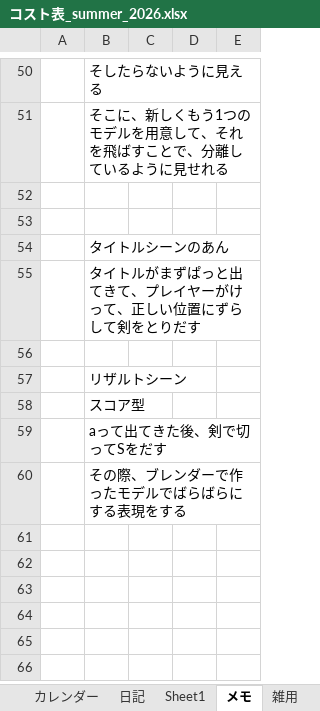
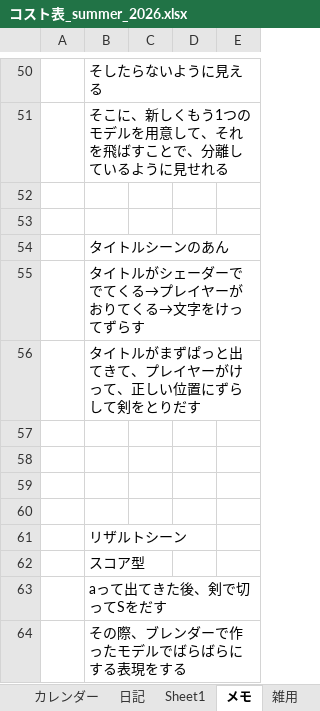
Before and after one commit to hir4rin/2026_summer, an Excel workbook: 進捗/コスト表_summer_2026.xlsx, sheet メモ, drawn as a sheet; only a part is shown, gaps mark what is left out; values as stored, in another font and other column widths than the file's, no borders; the diff names each change by its address in the sheet, - before the commit and + after, or states it on an @@ line.

```diff
--- a/進捗/コスト表_summer_2026.xlsx (sheet メモ)
+++ b/進捗/コスト表_summer_2026.xlsx (sheet メモ)
+row 55:  | タイトルがシェーダーででてくる→プレイヤーがおりてくる→文字をけってずらす
+row 57: (empty)
+row 58: (empty)
+row 59: (empty)
```
Also changed, not shown: sheet 概要, sheet 作業工数見積もり, 1 other file.
